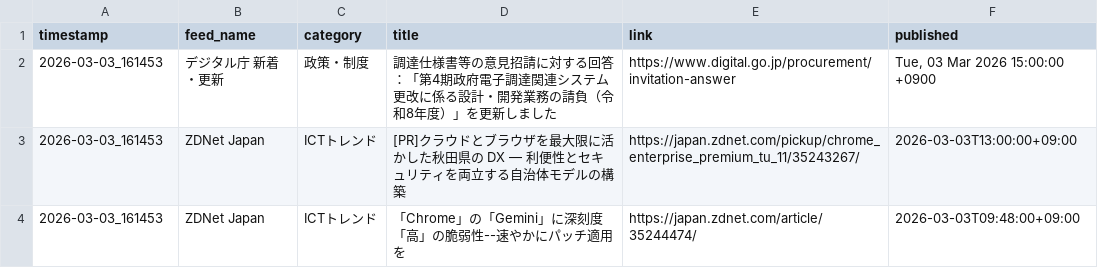
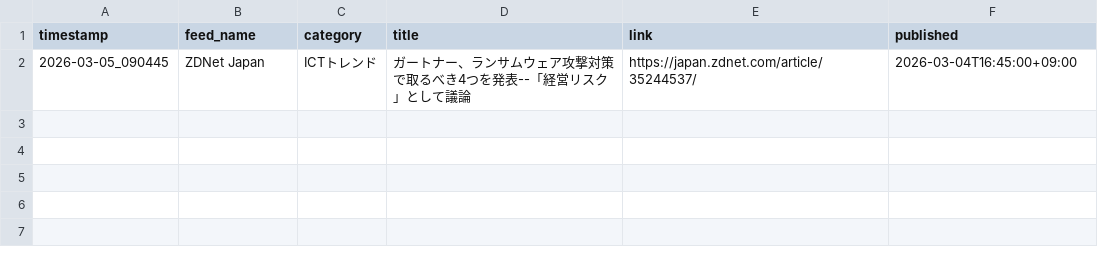
Before and after one commit to Keita50/rss_monitor, a CSV file: data/latest.csv, drawn as a sheet.

```diff
--- a/data/latest.csv
+++ b/data/latest.csv
@@ -1,4 +1,2 @@
 timestamp,feed_name,category,title,link,published
-2026-03-03_161453,デジタル庁 新着・更新,政策・制度,調達仕様書等の意見招請に対する回答：「第4期政府電子調達関連システム更改に係る設計・開発業務の請負（令和8年度）」を更新しました,https://www.digital.go.jp/procurement/invitation-answer,"Tue, 03 Mar 2026 15:00:00 +0900"
-2026-03-03_161453,ZDNet Japan,ICTトレンド,[PR]クラウドとブラウザを最大限に活かした秋田県の DX ― 利便性とセキュリティを両立する自治体モデルの構築,https://japan.zdnet.com/pickup/chrome_enterprise_premium_tu_11/35243267/,2026-03-03T13:00:00+09:00
-2026-03-03_161453,ZDNet Japan,ICTトレンド,「Chrome」の「Gemini」に深刻度「高」の脆弱性--速やかにパッチ適用を,https://japan.zdnet.com/article/35244474/,2026-03-03T09:48:00+09:00
+2026-03-05_090445,ZDNet Japan,ICTトレンド,ガートナー、ランサムウェア攻撃対策で取るべき4つを発表--「経営リスク」として議論,https://japan.zdnet.com/article/35244537/,2026-03-04T16:45:00+09:00
```
Also changed, not shown: 2 other files.
